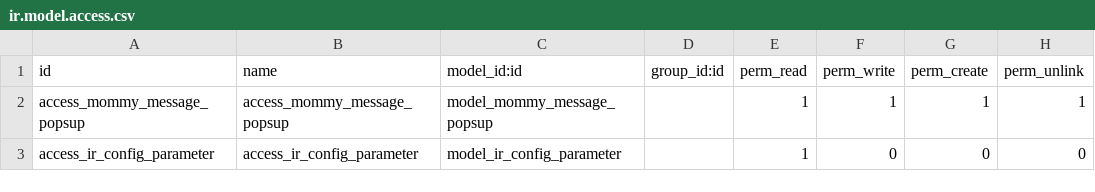
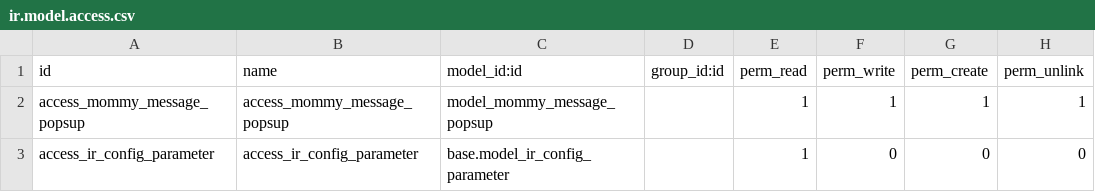
Before and after one commit to jellyfrank/carmarge_cn, a CSV file: mommy_base/security/ir.model.access.csv, drawn as a sheet.

Commit message:
[IMP]mommybase upgrade

```diff
--- a/mommy_base/security/ir.model.access.csv
+++ b/mommy_base/security/ir.model.access.csv
@@ -2,2 +2,2 @@ id,name,model_id:id,group_id:id,perm_read,perm_write,perm_create,perm_unlink
 access_mommy_message_popsup,access_mommy_message_popsup,model_mommy_message_popsup,,1,1,1,1
-access_ir_config_parameter,access_ir_config_parameter,model_ir_config_parameter,,1,0,0,0
+access_ir_config_parameter,access_ir_config_parameter,base.model_ir_config_parameter,,1,0,0,0
```
